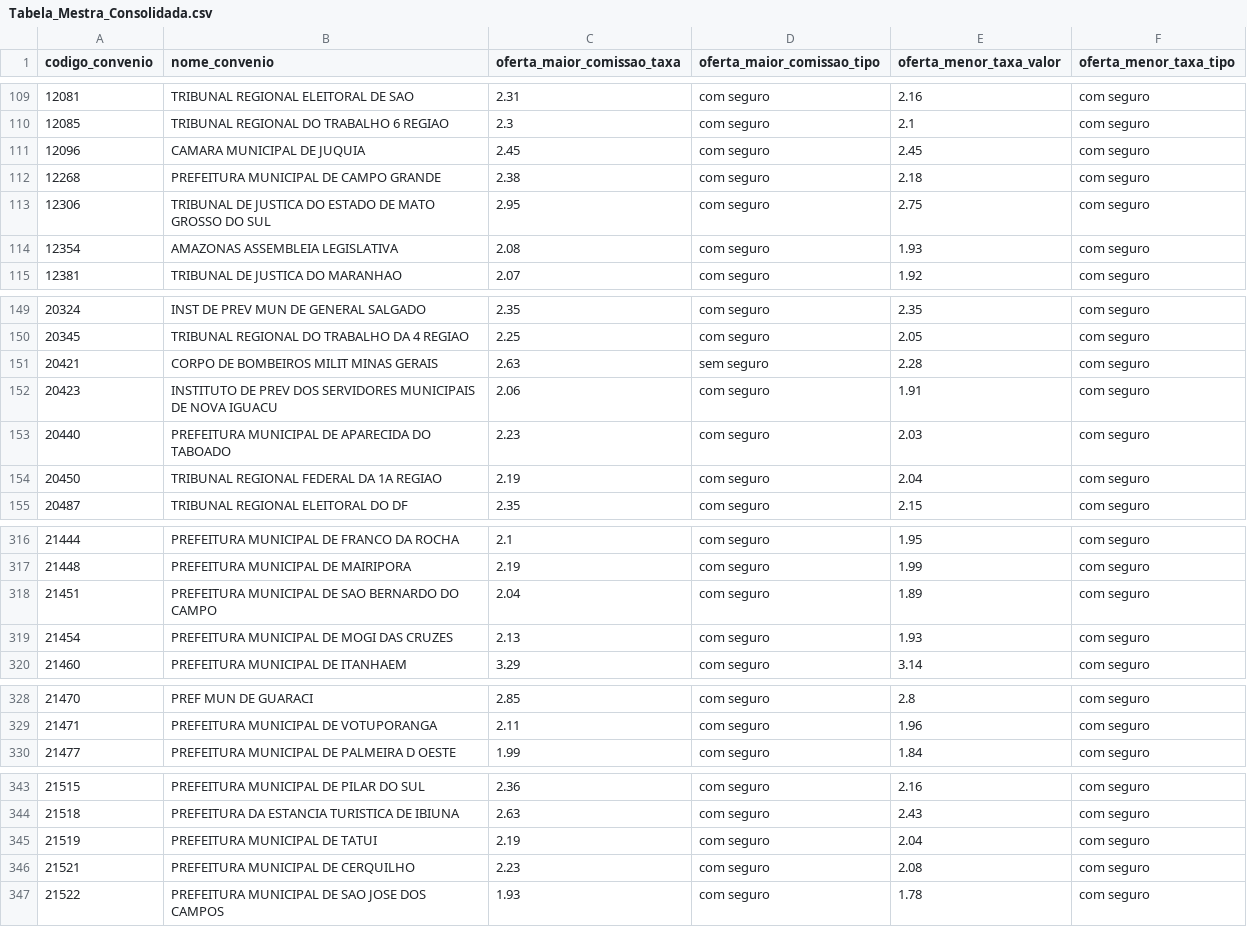
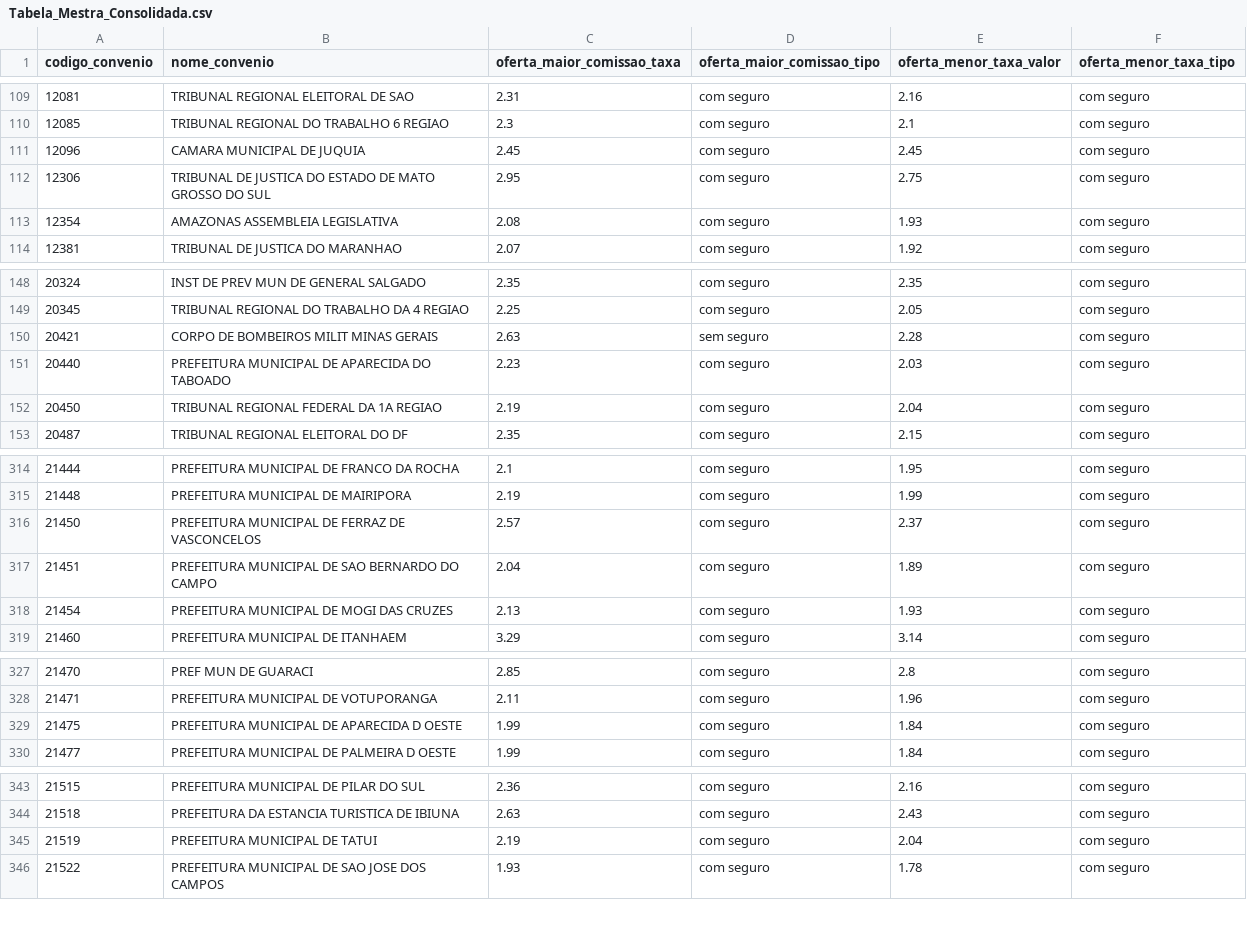
Before and after one commit to JoelLMelo/tabelas-taxas-consignado, a CSV file: Tabela_Mestra_Consolidada.csv, drawn as a sheet; only a part is shown, gaps mark what is left out; removed rows and columns are numbered as before the commit, all else as after; the diff covers the shown part only; the diff names each change by its address in the sheet, - before the commit and + after, or states it on an @@ line.

```diff
--- a/Tabela_Mestra_Consolidada.csv
+++ b/Tabela_Mestra_Consolidada.csv
-row 112: 12268 | PREFEITURA MUNICIPAL DE CAMPO GRANDE | 2.38 | com seguro | 2.18 | com seguro
-row 152: 20423 | INSTITUTO DE PREV DOS SERVIDORES MUNICIPAIS DE NOVA IGUACU | 2.06 | com seguro | 1.91 | com seguro
+row 316: 21450 | PREFEITURA MUNICIPAL DE FERRAZ DE VASCONCELOS | 2.57 | com seguro | 2.37 | com seguro
+row 329: 21475 | PREFEITURA MUNICIPAL DE APARECIDA D OESTE | 1.99 | com seguro | 1.84 | com seguro
-row 346: 21521 | PREFEITURA MUNICIPAL DE CERQUILHO | 2.23 | com seguro | 2.08 | com seguro
```
Also changed, not shown: 16 added rows, 5 removed rows and 1 edited cell elsewhere in this file.
